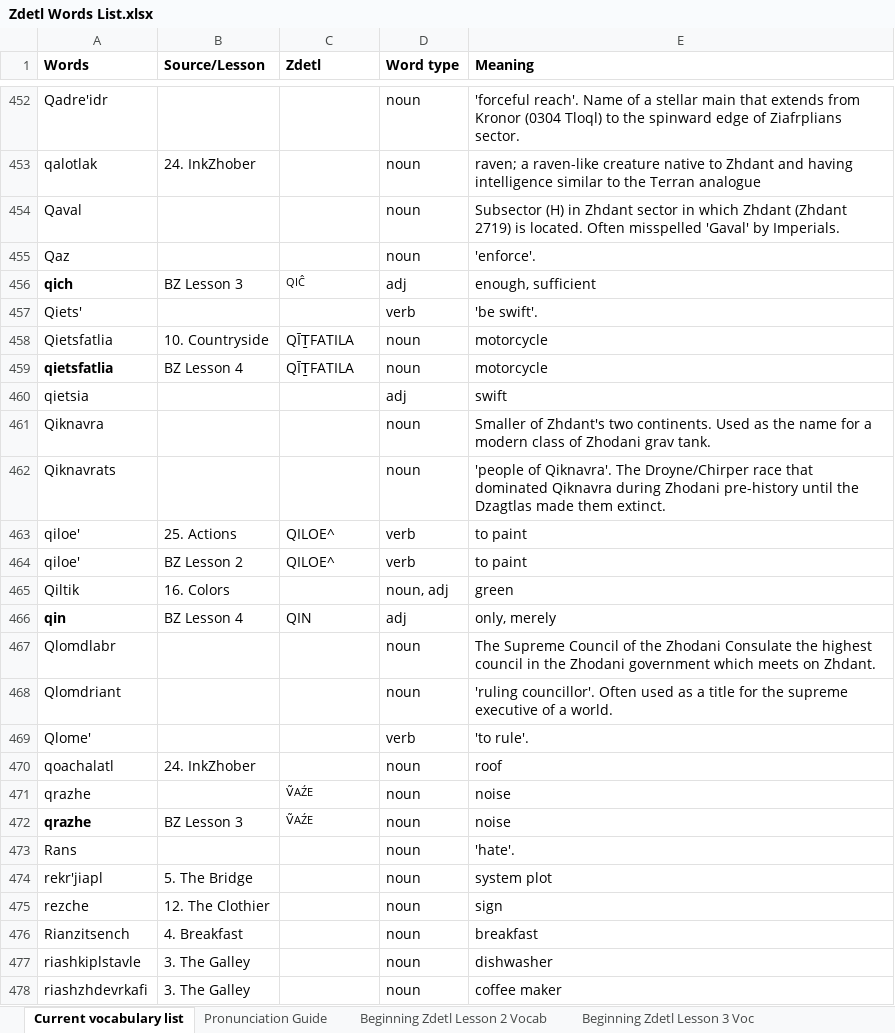
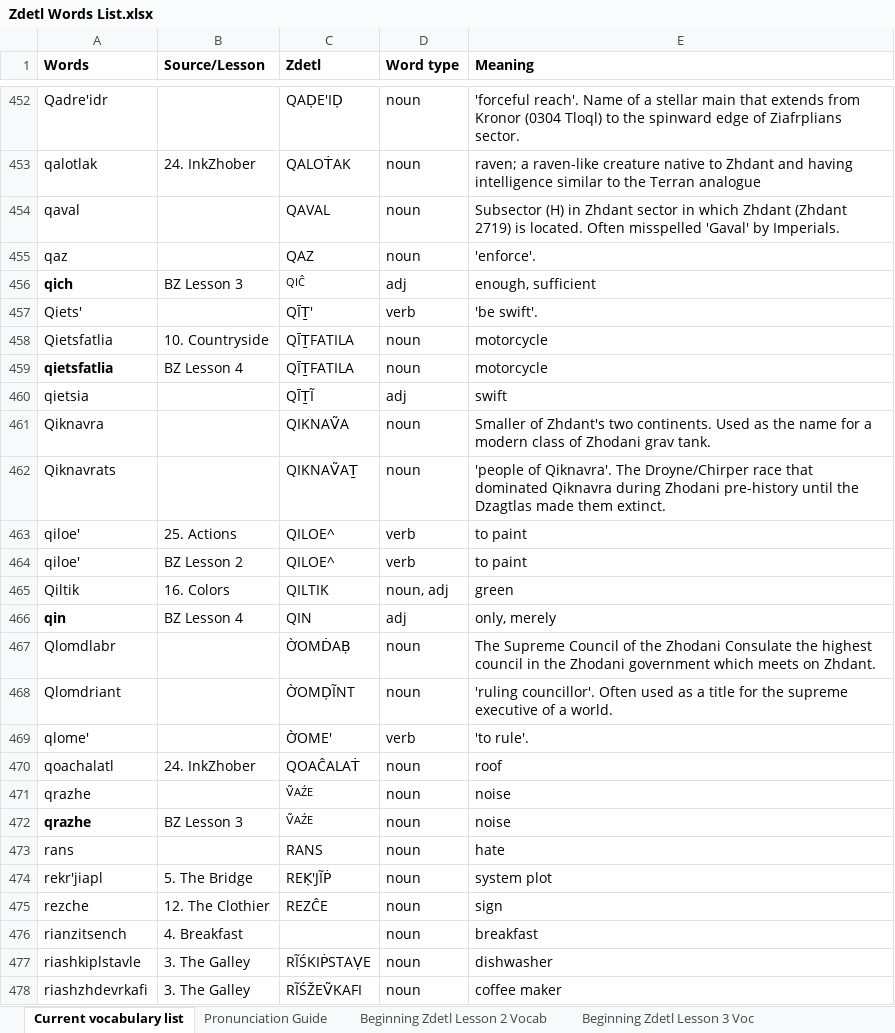
Before and after one commit to jkaz1968/Zdetl, an Excel workbook: Zdetl Words List.xlsx, sheet Current vocabulary list, drawn as a sheet; only a part is shown, gaps mark what is left out; values as stored, in another font and other column widths than the file's, no borders; conditional formats not drawn; removed rows and columns are numbered as before the commit, all else as after; the diff covers the shown part only; the diff names each change by its address in the sheet, - before the commit and + after, or states it on an @@ line.

Commit message:
Update Zdetl Words List.xlsx

```diff
--- a/Zdetl Words List.xlsx (sheet Current vocabulary list)
+++ b/Zdetl Words List.xlsx (sheet Current vocabulary list)
-C452 (Zdetl): (empty)
+C452 (Zdetl): QAḌE'IḌ
-C453 (Zdetl): (empty)
+C453 (Zdetl): QALOṪAK
-A454 (Words): Qaval
+A454 (Words): qaval
-C454 (Zdetl): (empty)
+C454 (Zdetl): QAVAL
-A455 (Words): Qaz
+A455 (Words): qaz
-C455 (Zdetl): (empty)
+C455 (Zdetl): QAZ
-C457 (Zdetl): (empty)
+C457 (Zdetl): QĪṮ'
-C460 (Zdetl): (empty)
+C460 (Zdetl): QĪṮĨ
-C461 (Zdetl): (empty)
+C461 (Zdetl): QIKNAṼA
-C462 (Zdetl): (empty)
+C462 (Zdetl): QIKNAṼAṮ
-C465 (Zdetl): (empty)
+C465 (Zdetl): QILTIK
-C467 (Zdetl): (empty)
+C467 (Zdetl): ỜOMḊAḄ
-C468 (Zdetl): (empty)
+C468 (Zdetl): ỜOMḌĨNT
-A469 (Words): Qlome'
+A469 (Words): qlome'
-C469 (Zdetl): (empty)
+C469 (Zdetl): ỜOME'
-C470 (Zdetl): (empty)
+C470 (Zdetl): QOAĈALAṪ
-row 473: Rans |  |  | noun | 'hate'.
+row 473: rans |  | RANS | noun | hate
-C474 (Zdetl): (empty)
+C474 (Zdetl): REḲ'JĨṖ
-C475 (Zdetl): (empty)
+C475 (Zdetl): REZĈE
-A476 (Words): Rianzitsench
+A476 (Words): rianzitsench
-C477 (Zdetl): (empty)
+C477 (Zdetl): RĨŚKIṖSTAṾE
-C478 (Zdetl): (empty)
+C478 (Zdetl): RĨŚŽEṼKAFI
```
Also changed, not shown: 95 edited cells and cell formats elsewhere in this sheet.
